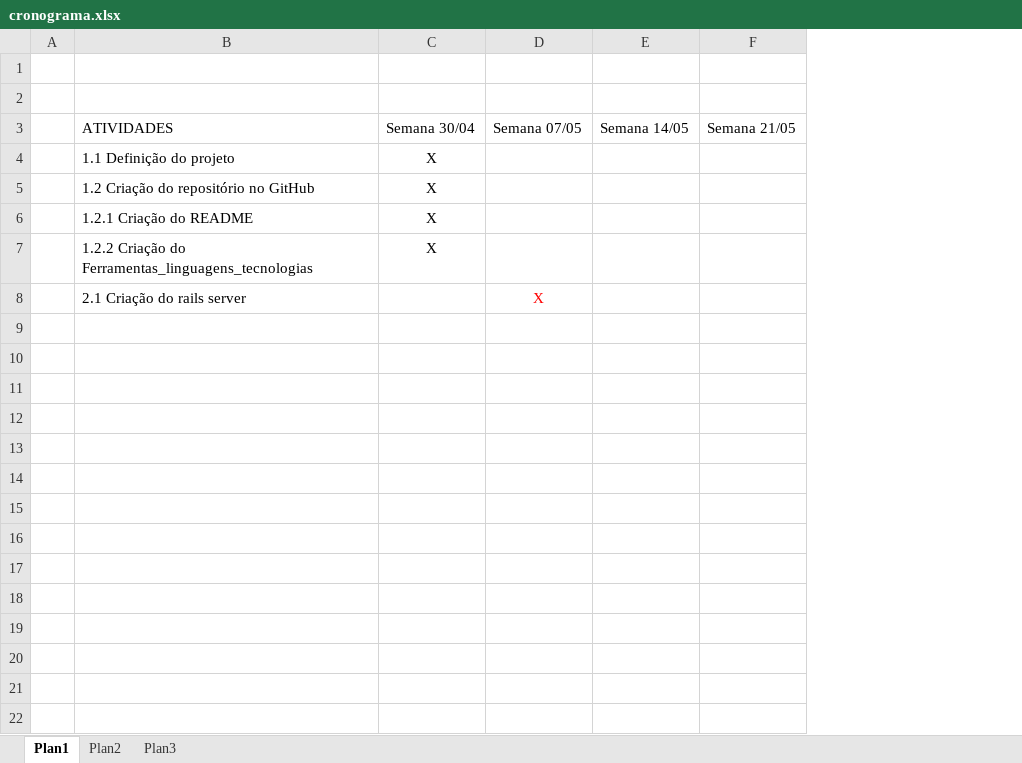
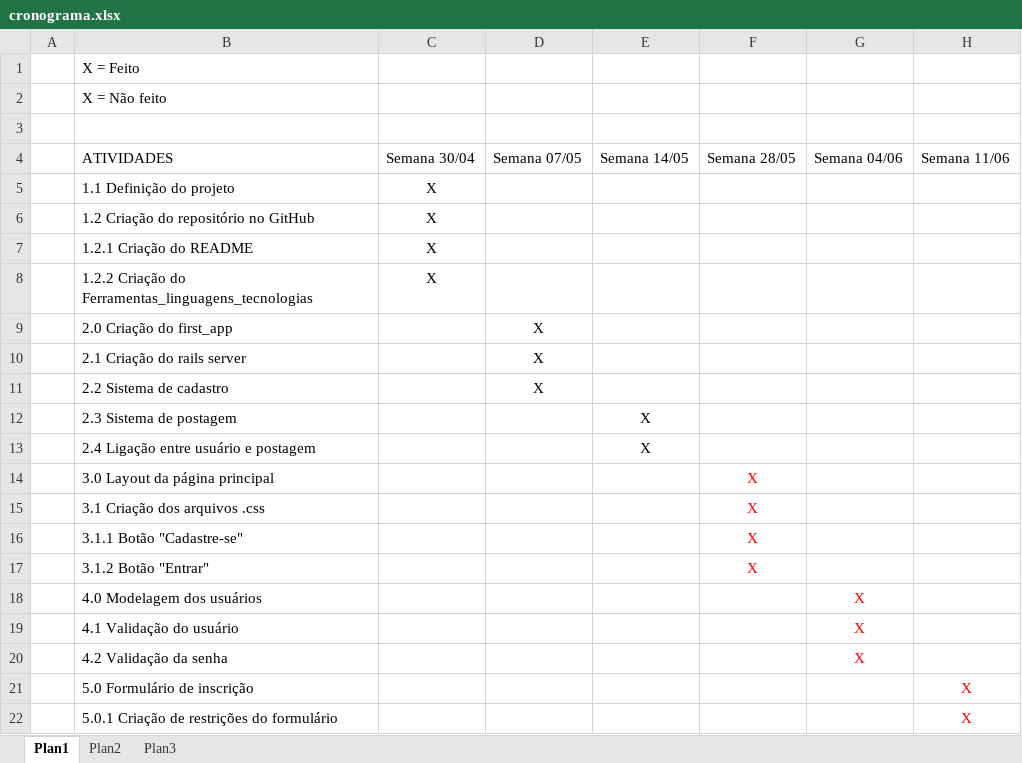
Before and after one commit to pavalucas/projeto-GIZ, an Excel workbook: cronograma.xlsx, sheet Plan1, drawn as a sheet; values as stored, in another font and other column widths than the file's, no borders; table styles not drawn; removed rows and columns are numbered as before the commit, all else as after; the diff names each change by its address in the sheet, - before the commit and + after, or states it on an @@ line.

Commit message:
Atualização do relatório e cronograma

```diff
--- a/cronograma.xlsx (sheet Plan1)
+++ b/cronograma.xlsx (sheet Plan1)
-column F, row 3: Semana 21/05
+column F, row 4: Semana 28/05
+column G, row 4: Semana 04/06
+column H, row 4: Semana 11/06
-B1: (empty)
+B1: X = Feito
+row 2:  | X = Não feito
+row 9:  | 2.0 Criação do first_app |  | X
-D10 text colour: #FF0000
+D10 text colour: black
+row 11:  | 2.2 Sistema de cadastro |  | X
+row 12:  | 2.3 Sistema de postagem |  |  | X
+row 13:  | 2.4 Ligação entre usuário e postagem |  |  | X
+row 14:  | 3.0 Layout da página principal |  |  |  | X
+row 15:  | 3.1 Criação dos arquivos .css |  |  |  | X
+row 16:  | 3.1.1 Botão "Cadastre-se" |  |  |  | X
+row 17:  | 3.1.2 Botão "Entrar" |  |  |  | X
+row 18:  | 4.0 Modelagem dos usuários |  |  |  |  | X
+row 19:  | 4.1 Validação do usuário |  |  |  |  | X
+row 20:  | 4.2 Validação da senha |  |  |  |  | X
+row 21:  | 5.0 Formulário de inscrição |  |  |  |  |  | X
+row 22:  | 5.0.1 Criação de restrições do formulário |  |  |  |  |  | X
```
Also changed, not shown: 1 other file.
